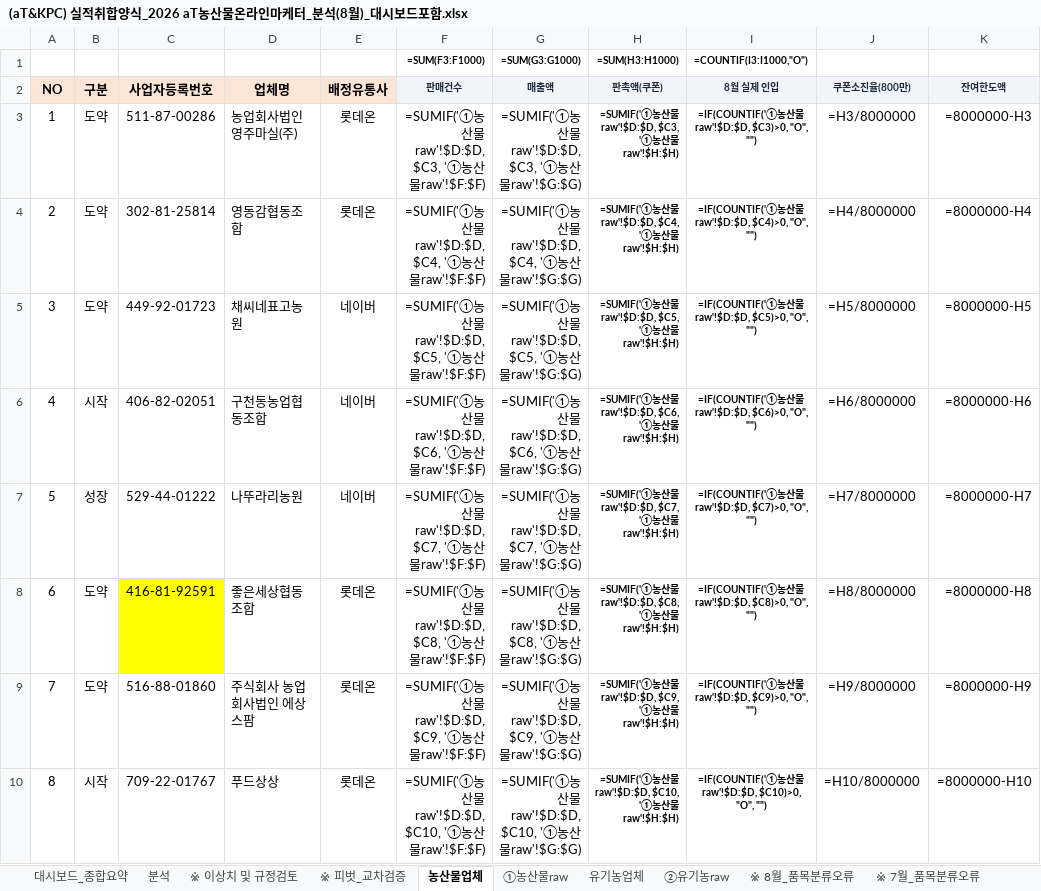
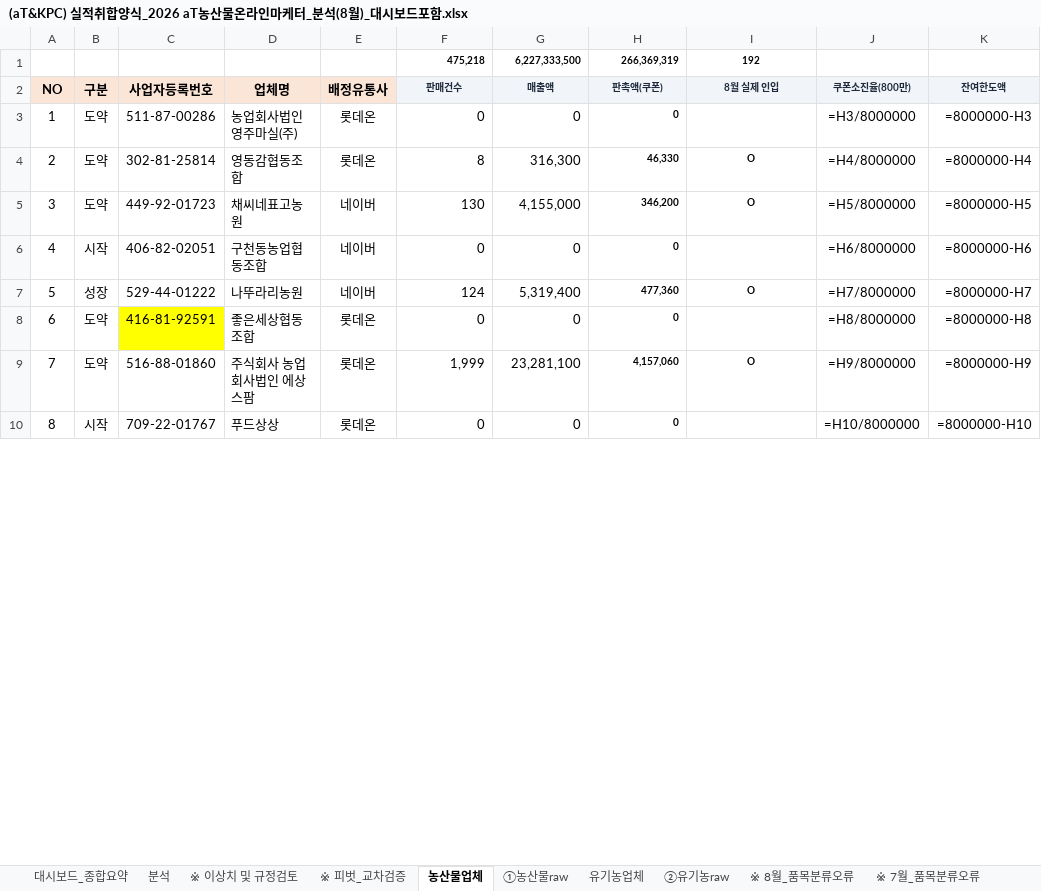
Before and after one commit to jawkimcoding/atsales, an Excel workbook: (aT&KPC) 실적취합양식_2026 aT농산물온라인마케터_분석(8월)_대시보드포함.xlsx, sheet 농산물업체, drawn as a sheet; only a part is shown; values as stored, in another font and other column widths than the file's, no borders; formulas without a stored value are shown as written; conditional formats not drawn; removed rows and columns are numbered as before the commit, all else as after; the diff covers the shown part only; the diff names each change by its address in the sheet, - before the commit and + after, or states it on an @@ line.

```diff
--- a/(aT&KPC) 실적취합양식_2026 aT농산물온라인마케터_분석(8월)_대시보드포함.xlsx (sheet 농산물업체)
+++ b/(aT&KPC) 실적취합양식_2026 aT농산물온라인마케터_분석(8월)_대시보드포함.xlsx (sheet 농산물업체)
-row 1:  |  |  |  |  | =SUM(F3:F1000) | =SUM(G3:G1000) | =SUM(H3:H1000) | =COUNTIF(I3:I1000,"O")
+row 1:  |  |  |  |  | 475,218 | 6,227,333,500 | 266,369,319 | 192
-F3 (판매건수): =SUMIF('①농산물raw'!$D:$D, $C3, '①농산물raw'!$F:$F)
+F3 (판매건수): 0
-G3 (매출액): =SUMIF('①농산물raw'!$D:$D, $C3, '①농산물raw'!$G:$G)
+G3 (매출액): 0
-H3 (판촉액(쿠폰)): =SUMIF('①농산물raw'!$D:$D, $C3, '①농산물raw'!$H:$H)
+H3 (판촉액(쿠폰)): 0
-I3 (8월 실제 인입): =IF(COUNTIF('①농산물raw'!$D:$D, $C3)>0, "O", "")
+I3 (8월 실제 인입): (empty)
-F4 (판매건수): =SUMIF('①농산물raw'!$D:$D, $C4, '①농산물raw'!$F:$F)
+F4 (판매건수): 8
-G4 (매출액): =SUMIF('①농산물raw'!$D:$D, $C4, '①농산물raw'!$G:$G)
+G4 (매출액): 316,300
-H4 (판촉액(쿠폰)): =SUMIF('①농산물raw'!$D:$D, $C4, '①농산물raw'!$H:$H)
+H4 (판촉액(쿠폰)): 46,330
-I4 (8월 실제 인입): =IF(COUNTIF('①농산물raw'!$D:$D, $C4)>0, "O", "")
+I4 (8월 실제 인입): O
-F5 (판매건수): =SUMIF('①농산물raw'!$D:$D, $C5, '①농산물raw'!$F:$F)
+F5 (판매건수): 130
-G5 (매출액): =SUMIF('①농산물raw'!$D:$D, $C5, '①농산물raw'!$G:$G)
+G5 (매출액): 4,155,000
-H5 (판촉액(쿠폰)): =SUMIF('①농산물raw'!$D:$D, $C5, '①농산물raw'!$H:$H)
+H5 (판촉액(쿠폰)): 346,200
-I5 (8월 실제 인입): =IF(COUNTIF('①농산물raw'!$D:$D, $C5)>0, "O", "")
+I5 (8월 실제 인입): O
-F6 (판매건수): =SUMIF('①농산물raw'!$D:$D, $C6, '①농산물raw'!$F:$F)
+F6 (판매건수): 0
-G6 (매출액): =SUMIF('①농산물raw'!$D:$D, $C6, '①농산물raw'!$G:$G)
+G6 (매출액): 0
-H6 (판촉액(쿠폰)): =SUMIF('①농산물raw'!$D:$D, $C6, '①농산물raw'!$H:$H)
+H6 (판촉액(쿠폰)): 0
-I6 (8월 실제 인입): =IF(COUNTIF('①농산물raw'!$D:$D, $C6)>0, "O", "")
+I6 (8월 실제 인입): (empty)
-F7 (판매건수): =SUMIF('①농산물raw'!$D:$D, $C7, '①농산물raw'!$F:$F)
+F7 (판매건수): 124
-G7 (매출액): =SUMIF('①농산물raw'!$D:$D, $C7, '①농산물raw'!$G:$G)
+G7 (매출액): 5,319,400
-H7 (판촉액(쿠폰)): =SUMIF('①농산물raw'!$D:$D, $C7, '①농산물raw'!$H:$H)
+H7 (판촉액(쿠폰)): 477,360
-I7 (8월 실제 인입): =IF(COUNTIF('①농산물raw'!$D:$D, $C7)>0, "O", "")
+I7 (8월 실제 인입): O
-F8 (판매건수): =SUMIF('①농산물raw'!$D:$D, $C8, '①농산물raw'!$F:$F)
+F8 (판매건수): 0
-G8 (매출액): =SUMIF('①농산물raw'!$D:$D, $C8, '①농산물raw'!$G:$G)
+G8 (매출액): 0
-H8 (판촉액(쿠폰)): =SUMIF('①농산물raw'!$D:$D, $C8, '①농산물raw'!$H:$H)
+H8 (판촉액(쿠폰)): 0
-I8 (8월 실제 인입): =IF(COUNTIF('①농산물raw'!$D:$D, $C8)>0, "O", "")
+I8 (8월 실제 인입): (empty)
-F9 (판매건수): =SUMIF('①농산물raw'!$D:$D, $C9, '①농산물raw'!$F:$F)
+F9 (판매건수): 1,999
-G9 (매출액): =SUMIF('①농산물raw'!$D:$D, $C9, '①농산물raw'!$G:$G)
+G9 (매출액): 23,281,100
-H9 (판촉액(쿠폰)): =SUMIF('①농산물raw'!$D:$D, $C9, '①농산물raw'!$H:$H)
+H9 (판촉액(쿠폰)): 4,157,060
-I9 (8월 실제 인입): =IF(COUNTIF('①농산물raw'!$D:$D, $C9)>0, "O", "")
+I9 (8월 실제 인입): O
-F10 (판매건수): =SUMIF('①농산물raw'!$D:$D, $C10, '①농산물raw'!$F:$F)
+F10 (판매건수): 0
-G10 (매출액): =SUMIF('①농산물raw'!$D:$D, $C10, '①농산물raw'!$G:$G)
+G10 (매출액): 0
-H10 (판촉액(쿠폰)): =SUMIF('①농산물raw'!$D:$D, $C10, '①농산물raw'!$H:$H)
+H10 (판촉액(쿠폰)): 0
-I10 (8월 실제 인입): =IF(COUNTIF('①농산물raw'!$D:$D, $C10)>0, "O", "")
+I10 (8월 실제 인입): (empty)
```
Also changed, not shown: 1108 edited cells elsewhere in this sheet, sheet 유기농업체, dist/aT_2026_sales_report_august.xlsx, public/aT_2026_sales_report_august.xlsx.
